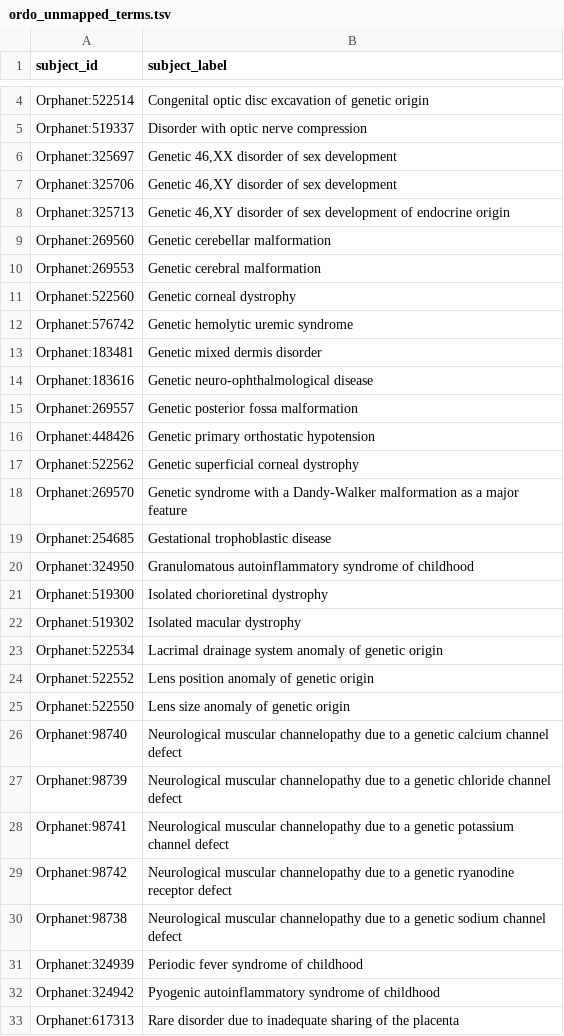
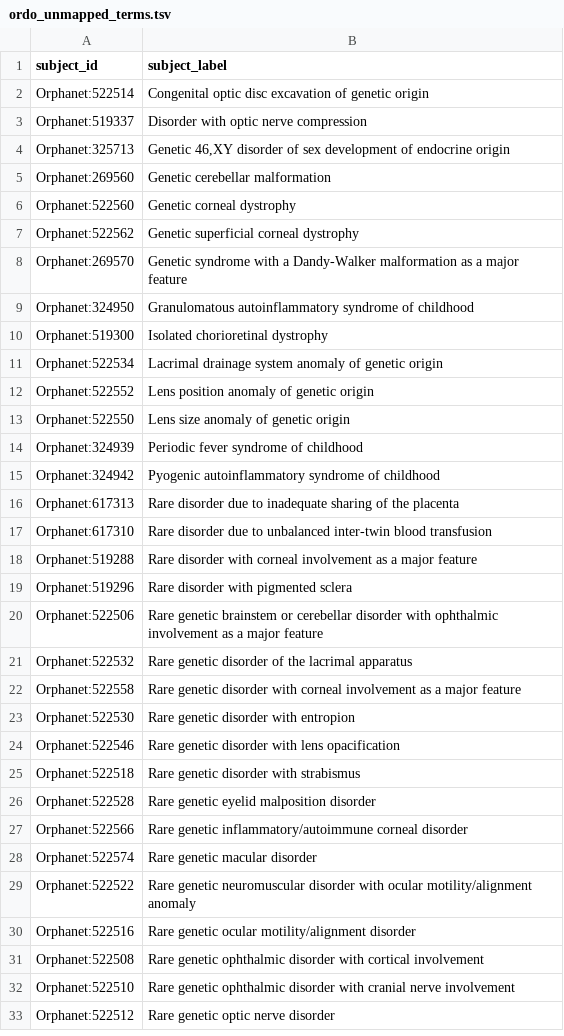
Before and after one commit to monarch-initiative/mondo-ingest, a TSV file: src/ontology/reports/ordo_unmapped_terms.tsv, drawn as a sheet; only a part is shown, gaps mark what is left out; the shorter side is filled out with more unchanged rows; the diff covers the shown part only.

```diff
--- a/src/ontology/reports/ordo_unmapped_terms.tsv
+++ b/src/ontology/reports/ordo_unmapped_terms.tsv
@@ -5,19 +3,9 @@ Orphanet:522514	Congenital optic disc excavation of genetic origin
 Orphanet:519337	Disorder with optic nerve compression
-Orphanet:325697	Genetic 46,XX disorder of sex development
-Orphanet:325706	Genetic 46,XY disorder of sex development
 Orphanet:325713	Genetic 46,XY disorder of sex development of endocrine origin
 Orphanet:269560	Genetic cerebellar malformation
-Orphanet:269553	Genetic cerebral malformation
 Orphanet:522560	Genetic corneal dystrophy
-Orphanet:576742	Genetic hemolytic uremic syndrome
-Orphanet:183481	Genetic mixed dermis disorder
-Orphanet:183616	Genetic neuro-ophthalmological disease
-Orphanet:269557	Genetic posterior fossa malformation
-Orphanet:448426	Genetic primary orthostatic hypotension
 Orphanet:522562	Genetic superficial corneal dystrophy
 Orphanet:269570	Genetic syndrome with a Dandy-Walker malformation as a major feature
-Orphanet:254685	Gestational trophoblastic disease
 Orphanet:324950	Granulomatous autoinflammatory syndrome of childhood
 Orphanet:519300	Isolated chorioretinal dystrophy
-Orphanet:519302	Isolated macular dystrophy
 Orphanet:522534	Lacrimal drainage system anomaly of genetic origin
@@ -25,7 +13,2 @@ Orphanet:522552	Lens position anomaly of genetic origin
 Orphanet:522550	Lens size anomaly of genetic origin
-Orphanet:98740	Neurological muscular channelopathy due to a genetic calcium channel defect
-Orphanet:98739	Neurological muscular channelopathy due to a genetic chloride channel defect
-Orphanet:98741	Neurological muscular channelopathy due to a genetic potassium channel defect
-Orphanet:98742	Neurological muscular channelopathy due to a genetic ryanodine receptor defect
-Orphanet:98738	Neurological muscular channelopathy due to a genetic sodium channel defect
 Orphanet:324939	Periodic fever syndrome of childhood
```
Also changed, not shown: 2 removed rows elsewhere in this file, src/ontology/reports/component_signature-doid.tsv, src/ontology/reports/mirror_signature-doid.tsv, 52 other files.
